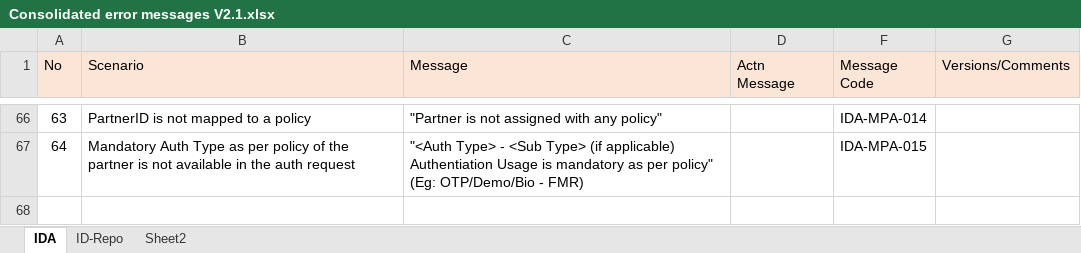
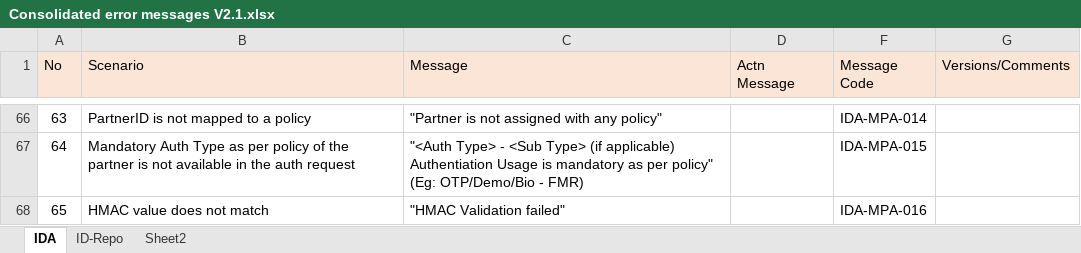
Before and after one commit to mosip/mosip-ref-impl, an Excel workbook: docs/requirements/Requirements Detailing References/ID-Authentication/Sprint 9/Consolidated error messages V2.1.xlsx, sheet IDA, drawn as a sheet; only a part is shown, gaps mark what is left out; values as stored, in another font and other column widths than the file's, no borders; the diff names each change by its address in the sheet, - before the commit and + after, or states it on an @@ line.

Commit message:
Updated error messages for IDA

```diff
--- a/docs/requirements/Requirements Detailing References/ID-Authentication/Sprint 9/Consolidated error messages V2.1.xlsx (sheet IDA)
+++ b/docs/requirements/Requirements Detailing References/ID-Authentication/Sprint 9/Consolidated error messages V2.1.xlsx (sheet IDA)
+row 68: 65 | HMAC value does not match | "HMAC Validation failed" |  | IDA-MPA-016
```
Also changed, not shown: 1 other file.
